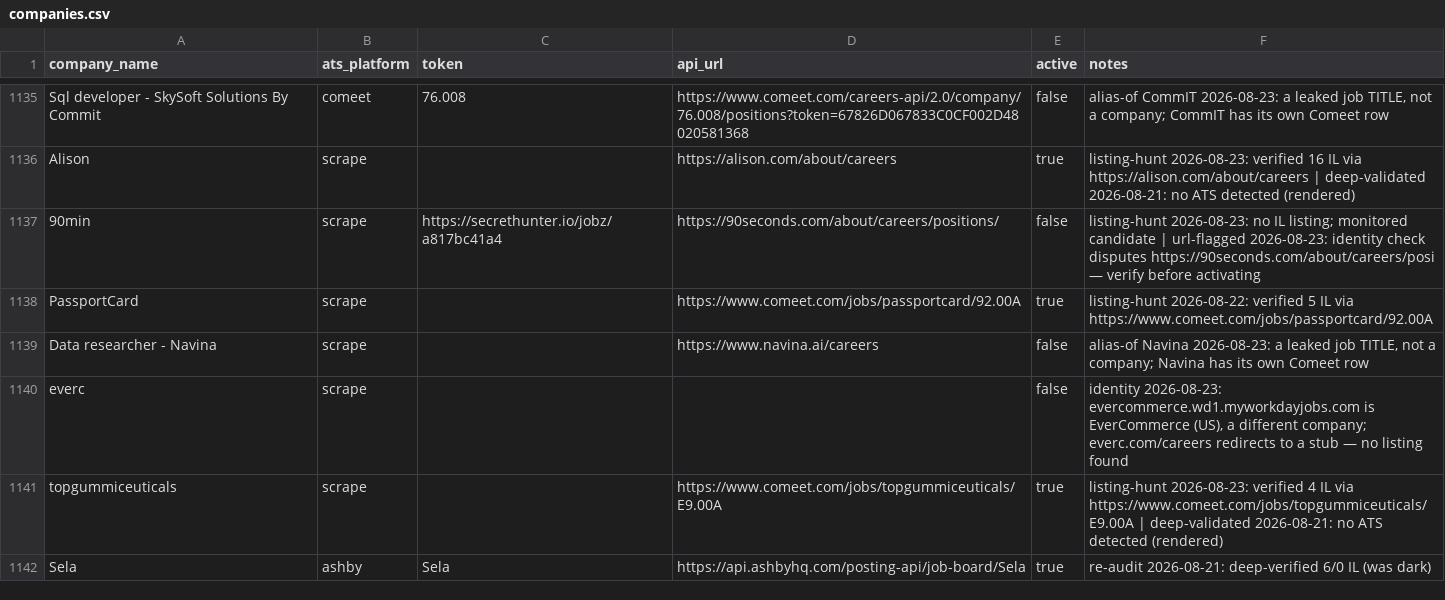
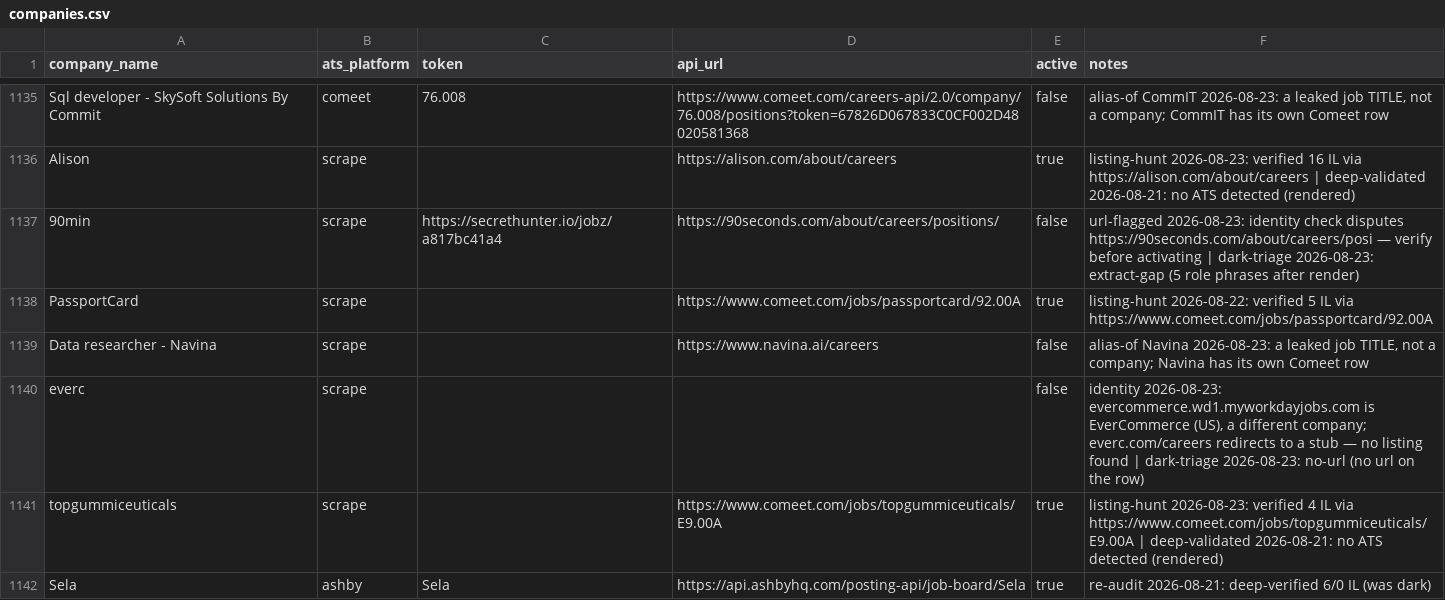
Before and after one commit to AnalystJobsIL/pipeline, a CSV file: companies.csv, drawn as a sheet; only a part is shown, gaps mark what is left out; the diff covers the shown part only.

Commit message:
dark triage 2026-08-23 [skip ci]

```diff
--- a/companies.csv
+++ b/companies.csv
@@ -1136,6 +1136,6 @@ Sql developer - SkySoft Solutions By Commit,comeet,76.008,https://www.comeet.com
 Alison,scrape,,https://alison.com/about/careers,true,listing-hunt 2026-08-23: verified 16 IL via https://alison.com/about/careers | deep-validated 2026-08-21: no ATS detected (rendered)
-90min,scrape,https://secrethunter.io/jobz/a817bc41a4,https://90seconds.com/about/careers/positions/,false,listing-hunt 2026-08-23: no IL listing; monitored candidate | url-flagged 2026-08-23: identity check disputes https://90seconds.com/about/careers/posi — verify before activating
+90min,scrape,https://secrethunter.io/jobz/a817bc41a4,https://90seconds.com/about/careers/positions/,false,url-flagged 2026-08-23: identity check disputes https://90seconds.com/about/careers/posi — verify before activating | dark-triage 2026-08-23: extract-gap (5 role phrases after render)
 PassportCard,scrape,,https://www.comeet.com/jobs/passportcard/92.00A,true,listing-hunt 2026-08-22: verified 5 IL via https://www.comeet.com/jobs/passportcard/92.00A
 Data researcher - Navina,scrape,,https://www.navina.ai/careers,false,"alias-of Navina 2026-08-23: a leaked job TITLE, not a company; Navina has its own Comeet row"
-everc,scrape,,,false,"identity 2026-08-23: evercommerce.wd1.myworkdayjobs.com is EverCommerce (US), a different company; everc.com/careers redirects to a stub — no listing found"
+everc,scrape,,,false,"identity 2026-08-23: evercommerce.wd1.myworkdayjobs.com is EverCommerce (US), a different company; everc.com/careers redirects to a stub — no listing found | dark-triage 2026-08-23: no-url (no url on the row)"
 topgummiceuticals,scrape,,https://www.comeet.com/jobs/topgummiceuticals/E9.00A,true,listing-hunt 2026-08-23: verified 4 IL via https://www.comeet.com/jobs/topgummiceuticals/E9.00A | deep-validated 2026-08-21: no ATS detected (rendered)
```
Also changed, not shown: 86 edited cells elsewhere in this file.
